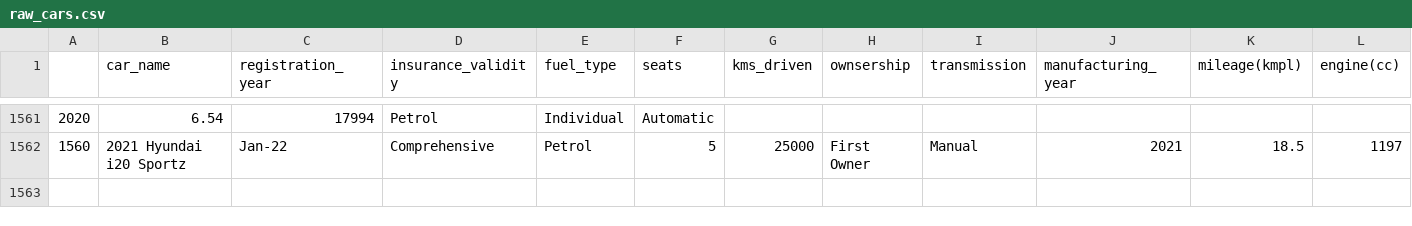
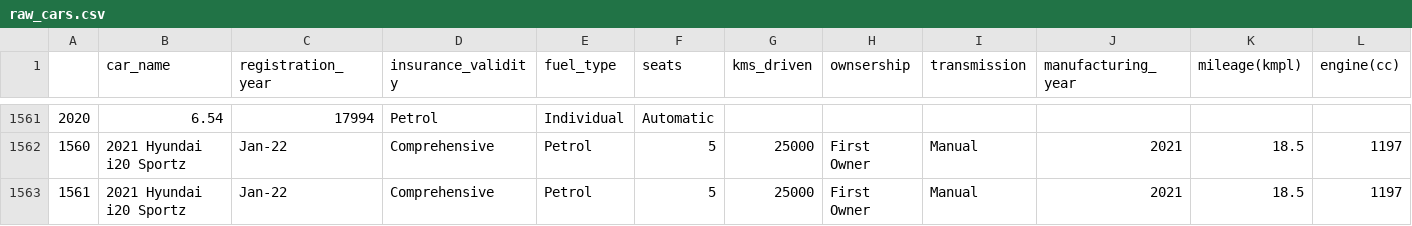
Before and after one commit to anshumanpatra/used-car-dataops-pipeline, a CSV file: data/raw_cars.csv, drawn as a sheet; only a part is shown, gaps mark what is left out; rows hold the shown columns only; the diff names each change by its address in the sheet, - before the commit and + after, or states it on an @@ line.

Commit message:
Manual pipeline log sync

```diff
--- a/data/raw_cars.csv
+++ b/data/raw_cars.csv
+row 1563: 1561 | 2021 Hyundai i20 Sportz | Jan-22 | Comprehensive | Petrol | 5 | 25000 | First Owner | Manual | 2021 | 18.5 | 1197
```
